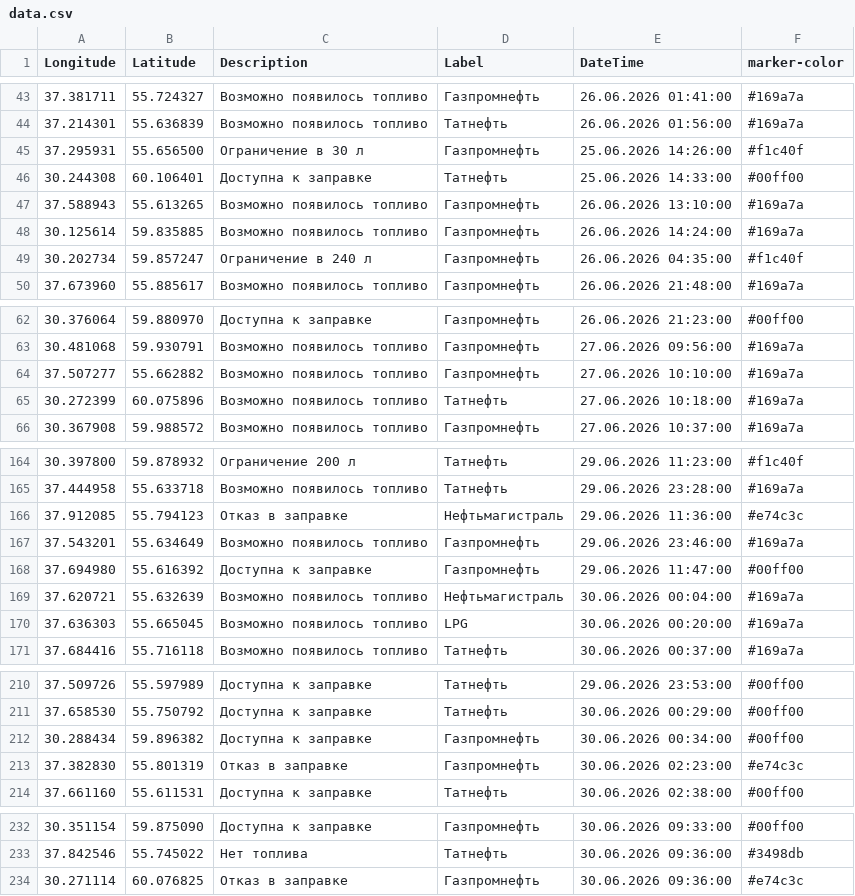
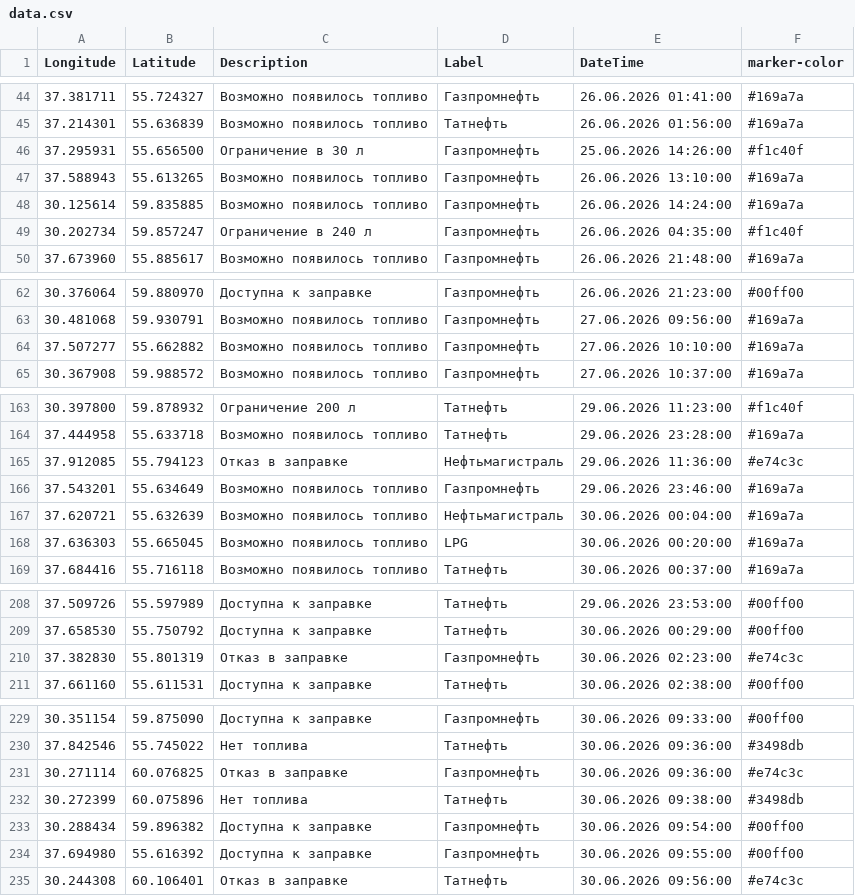
Before and after one commit to ProilKarpenko/Proil_AZS, a CSV file: data.csv, drawn as a sheet; only a part is shown, gaps mark what is left out; removed rows and columns are numbered as before the commit, all else as after; the diff covers the shown part only; the diff names each change by its address in the sheet, - before the commit and + after, or states it on an @@ line.

Commit message:
Автоматическое обновление

```diff
--- a/data.csv
+++ b/data.csv
-row 46: 30.244308 | 60.106401 | Доступна к заправке | Татнефть | 25.06.2026 14:33:00 | #00ff00
-row 65: 30.272399 | 60.075896 | Возможно появилось топливо | Татнефть | 27.06.2026 10:18:00 | #169a7a
-row 168: 37.694980 | 55.616392 | Доступна к заправке | Газпромнефть | 29.06.2026 11:47:00 | #00ff00
-row 212: 30.288434 | 59.896382 | Доступна к заправке | Газпромнефть | 30.06.2026 00:34:00 | #00ff00
+row 232: 30.272399 | 60.075896 | Нет топлива | Татнефть | 30.06.2026 09:38:00 | #3498db
+row 233: 30.288434 | 59.896382 | Доступна к заправке | Газпромнефть | 30.06.2026 09:54:00 | #00ff00
+row 234: 37.694980 | 55.616392 | Доступна к заправке | Газпромнефть | 30.06.2026 09:55:00 | #00ff00
+row 235: 30.244308 | 60.106401 | Отказ в заправке | Татнефть | 30.06.2026 09:56:00 | #e74c3c
```
Also changed, not shown: 1 added row elsewhere in this file.
